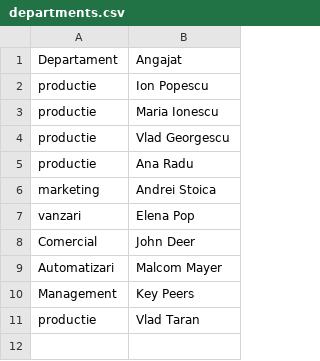
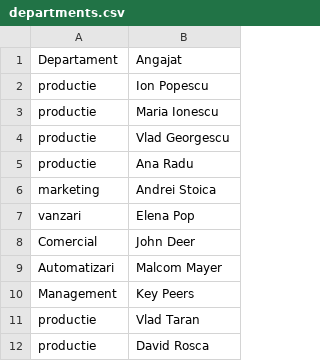
Before and after one commit to mrshoby/timesheet-gps, a CSV file: departments.csv, drawn as a sheet.

Commit message:
Update departments.csv

```diff
--- a/departments.csv
+++ b/departments.csv
@@ -11 +11,2 @@ Management, Key Peers
 productie,Vlad Taran
+productie,David Rosca
```
